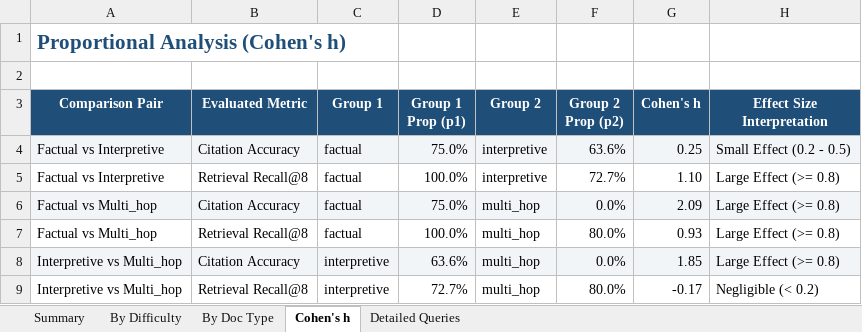
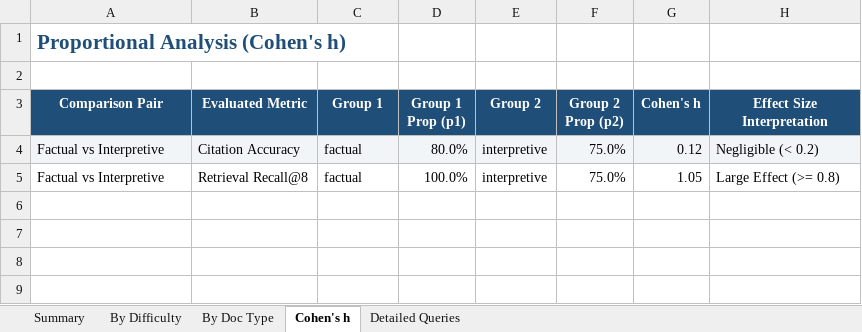
Before and after one commit to agrawalpraveen12/legal-rag-us-tax, an Excel workbook: reports/evaluation_report.xlsx, sheet Cohen's h, drawn as a sheet; values as stored, in another font and other column widths than the file's, no borders; the diff names each change by its address in the sheet, - before the commit and + after, or states it on an @@ line.

```diff
--- a/reports/evaluation_report.xlsx (sheet Cohen's h)
+++ b/reports/evaluation_report.xlsx (sheet Cohen's h)
-D4 (Group 1 Prop (p1)): 75.0%
+D4 (Group 1 Prop (p1)): 80.0%
-F4 (Group 2 Prop (p2)): 63.6%
+F4 (Group 2 Prop (p2)): 75.0%
-G4 (Cohen's h): 0.25
+G4 (Cohen's h): 0.12
-H4 (Effect Size Interpretation): Small Effect (0.2 - 0.5)
+H4 (Effect Size Interpretation): Negligible (< 0.2)
-F5 (Group 2 Prop (p2)): 72.7%
+F5 (Group 2 Prop (p2)): 75.0%
-G5 (Cohen's h): 1.10
+G5 (Cohen's h): 1.05
-row 6: Factual vs Multi_hop | Citation Accuracy | factual | 75.0% | multi_hop | 0.0% | 2.09 | Large Effect (>= 0.8)
-row 7: Factual vs Multi_hop | Retrieval Recall@8 | factual | 100.0% | multi_hop | 80.0% | 0.93 | Large Effect (>= 0.8)
-row 8: Interpretive vs Multi_hop | Citation Accuracy | interpretive | 63.6% | multi_hop | 0.0% | 1.85 | Large Effect (>= 0.8)
-row 9: Interpretive vs Multi_hop | Retrieval Recall@8 | interpretive | 72.7% | multi_hop | 80.0% | -0.17 | Negligible (< 0.2)
```
Also changed, not shown: sheet Detailed Queries, sheet By Difficulty, sheet By Doc Type, sheet Summary, 3 other files.
